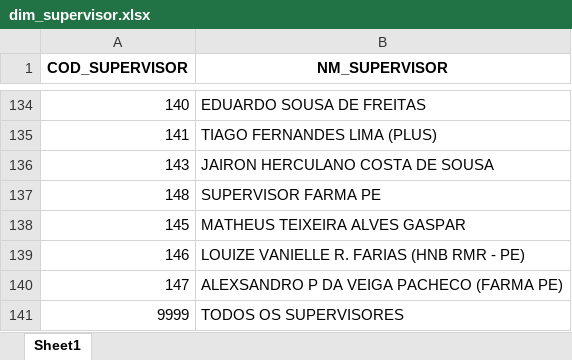
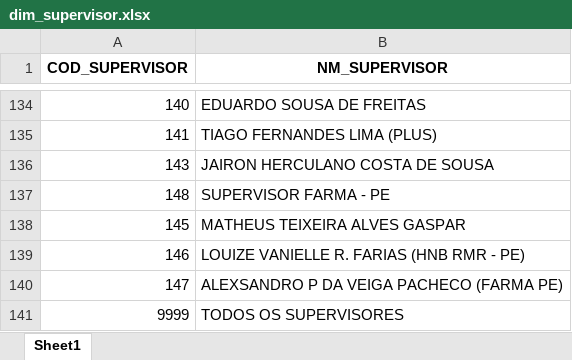
Before and after one commit to RoqueChristian/convencao, an Excel workbook: data/dim_supervisor.xlsx, sheet Sheet1, drawn as a sheet; only a part is shown, gaps mark what is left out; values as stored, in another font and other column widths than the file's, no borders; the diff names each change by its address in the sheet, - before the commit and + after, or states it on an @@ line.

Commit message:
chore(data): batch update intraday supervisor - 08:02:53

```diff
--- a/data/dim_supervisor.xlsx (sheet Sheet1)
+++ b/data/dim_supervisor.xlsx (sheet Sheet1)
-B137 (NM_SUPERVISOR): SUPERVISOR FARMA PE
+B137 (NM_SUPERVISOR): SUPERVISOR FARMA - PE
```
